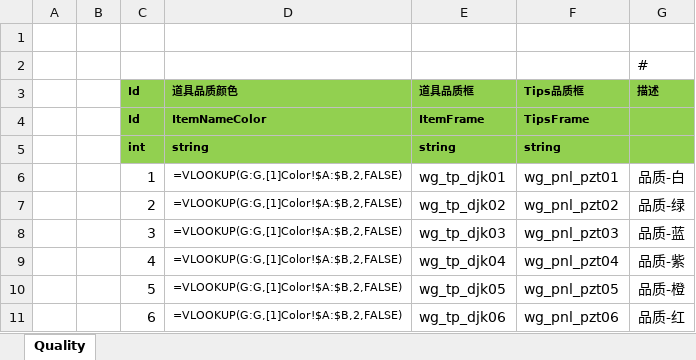
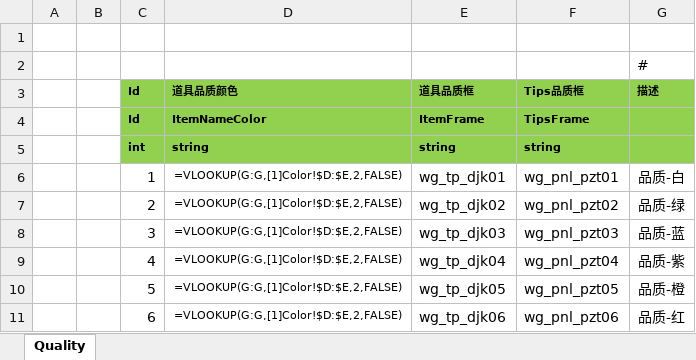
Before and after one commit to coreyjohn115/ET-MMO, an Excel workbook: Excel/QualityConfig@c.xlsx, sheet Quality, drawn as a sheet; values as stored, in another font and other column widths than the file's, no borders; formulas are shown in place of their values; the diff names each change by its address in the sheet, - before the commit and + after, or states it on an @@ line.

```diff
--- a/Excel/QualityConfig@c.xlsx (sheet Quality)
+++ b/Excel/QualityConfig@c.xlsx (sheet Quality)
-D6:D11 (道具品质颜色): =VLOOKUP(G:G,[1]Color!$A:$B,2,FALSE)
+D6:D11 (道具品质颜色): =VLOOKUP(G:G,[1]Color!$D:$E,2,FALSE)
```
Also changed, not shown: 4 other files.
